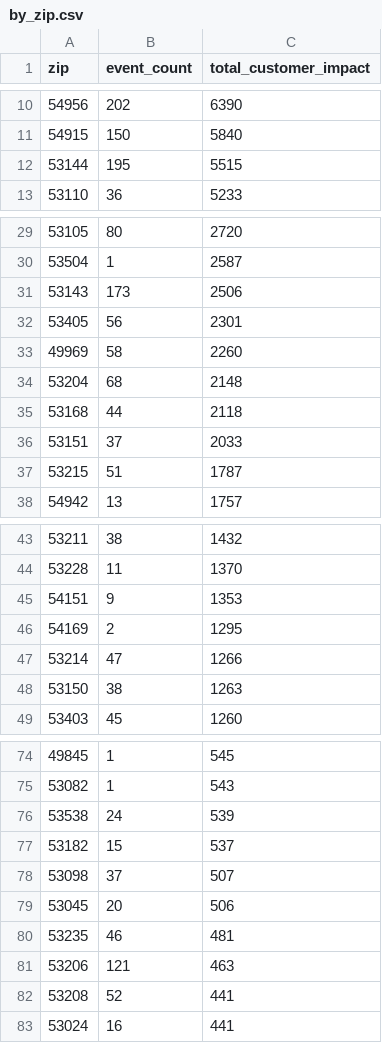
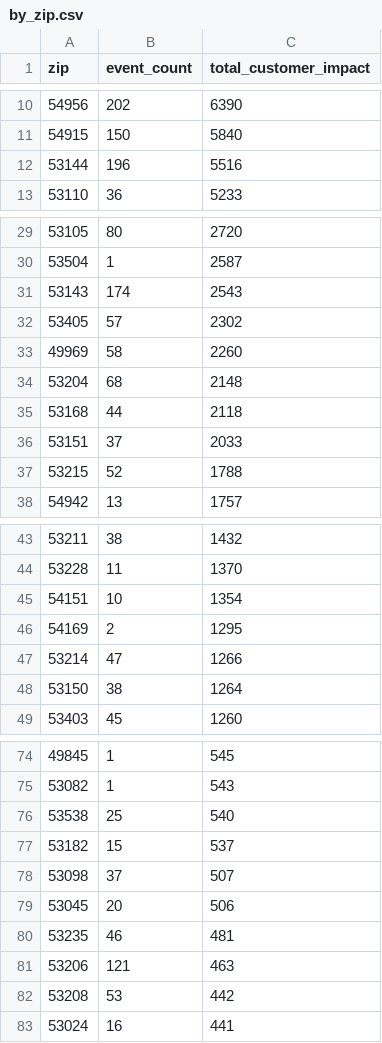
Before and after one commit to tmoody1973/mke-power-outage-tracker, a CSV file: data/by_zip.csv, drawn as a sheet; only a part is shown, gaps mark what is left out; the diff covers the shown part only.

```diff
--- a/data/by_zip.csv
+++ b/data/by_zip.csv
@@ -11,3 +11,3 @@ zip,event_count,total_customer_impact
 54915,150,5840
-53144,195,5515
+53144,196,5516
 53110,36,5233
@@ -30,4 +30,4 @@ zip,event_count,total_customer_impact
 53504,1,2587
-53143,173,2506
-53405,56,2301
+53143,174,2543
+53405,57,2302
 49969,58,2260
@@ -36,3 +36,3 @@ zip,event_count,total_customer_impact
 53151,37,2033
-53215,51,1787
+53215,52,1788
 54942,13,1757
@@ -44,6 +44,6 @@ zip,event_count,total_customer_impact
 53228,11,1370
-54151,9,1353
+54151,10,1354
 54169,2,1295
 53214,47,1266
-53150,38,1263
+53150,38,1264
 53403,45,1260
@@ -75,3 +75,3 @@ zip,event_count,total_customer_impact
 53082,1,543
-53538,24,539
+53538,25,540
 53182,15,537
@@ -81,3 +81,3 @@ zip,event_count,total_customer_impact
 53206,121,463
-53208,52,441
+53208,53,442
 53024,16,441
```
Also changed, not shown: 2 edited cells elsewhere in this file, 5 other files.
